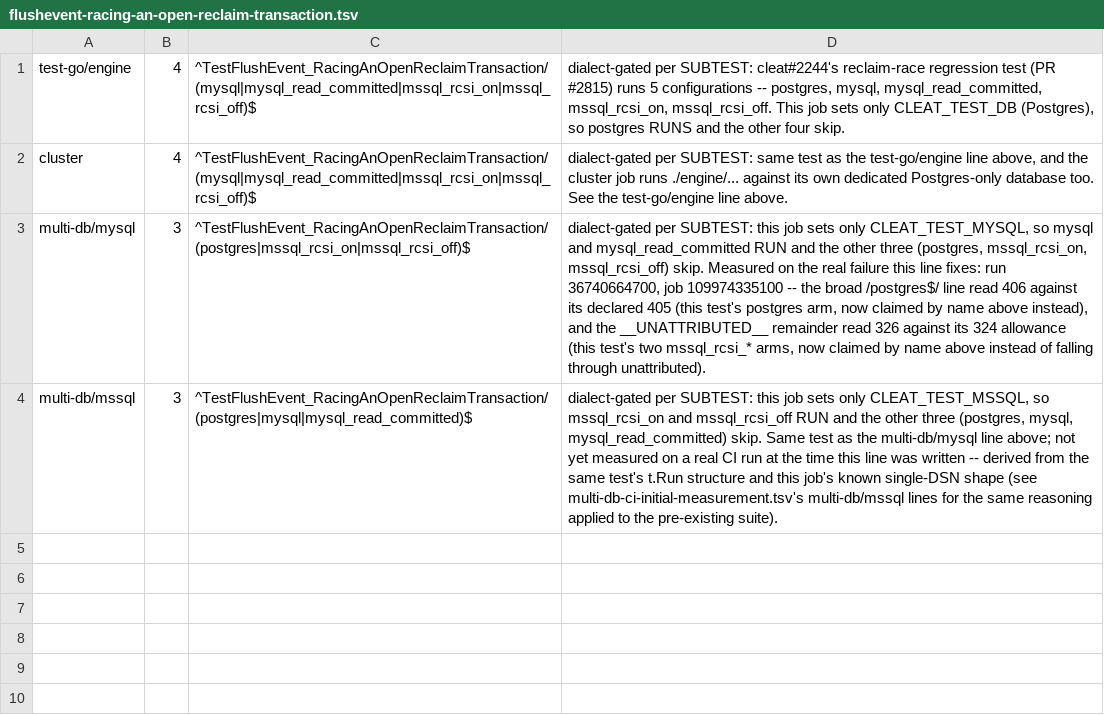
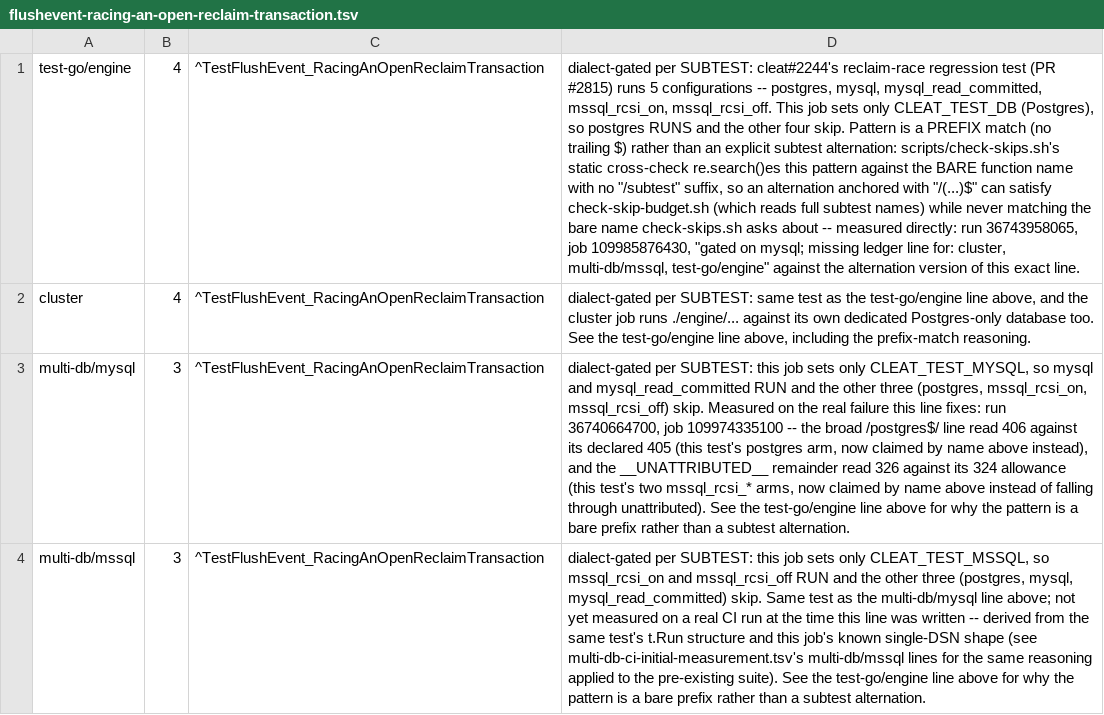
Before and after one commit to cleat-team/cleat, a TSV file: scripts/skip-ledger.d/flushevent-racing-an-open-reclaim-transaction.tsv, drawn as a sheet; the diff names each change by its address in the sheet, - before the commit and + after, or states it on an @@ line.

```diff
--- a/scripts/skip-ledger.d/flushevent-racing-an-open-reclaim-transaction.tsv
+++ b/scripts/skip-ledger.d/flushevent-racing-an-open-reclaim-transaction.tsv
-C1:C2: ^TestFlushEvent_RacingAnOpenReclaimTransaction/(mysql|mysql_read_committed|mssql_rcsi_on|mssql_rcsi_off)$
+C1:C2: ^TestFlushEvent_RacingAnOpenReclaimTransaction
-D1: …four skip.
+D1: …four skip. Pattern is a PREFIX match (no trailing $) rather than an explicit subtest alternation: scripts/check-skips.sh's static cross-check re.search()es this pattern against the BARE function name with no "/subtest" suffix, so an alternation anchored with "/(...)$" can satisfy check-skip-budget.sh (which reads full subtest names) while never matching the bare name check-skips.sh asks about -- measured directly: run 36743958065, job 109985876430, "gated on mysql; missing ledger line for: cluster, multi-db/mssql, test-go/engine" against the alternation version of this exact line.
-D2: …test-go/engine line above.
+D2: …test-go/engine line above, including the prefix-match reasoning.
-C3: ^TestFlushEvent_RacingAnOpenReclaimTransaction/(postgres|mssql_rcsi_on|mssql_rcsi_off)$
+C3: ^TestFlushEvent_RacingAnOpenReclaimTransaction
-D3: …through unattributed).
+D3: …through unattributed). See the test-go/engine line above for why the pattern is a bare prefix rather than a subtest alternation.
-C4: ^TestFlushEvent_RacingAnOpenReclaimTransaction/(postgres|mysql|mysql_read_committed)$
+C4: ^TestFlushEvent_RacingAnOpenReclaimTransaction
-D4: …pre-existing suite).
+D4: …pre-existing suite). See the test-go/engine line above for why the pattern is a bare prefix rather than a subtest alternation.
```
Also changed, not shown: 1 other file.
